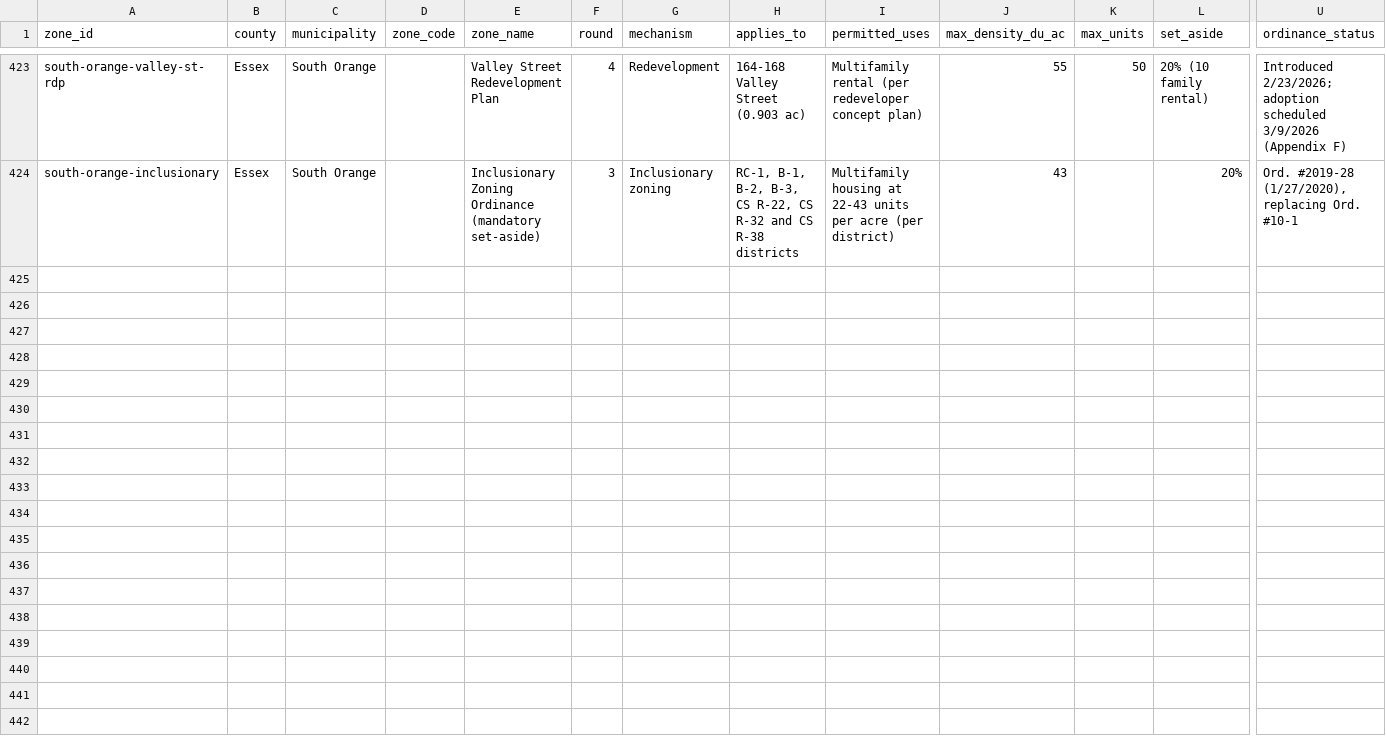
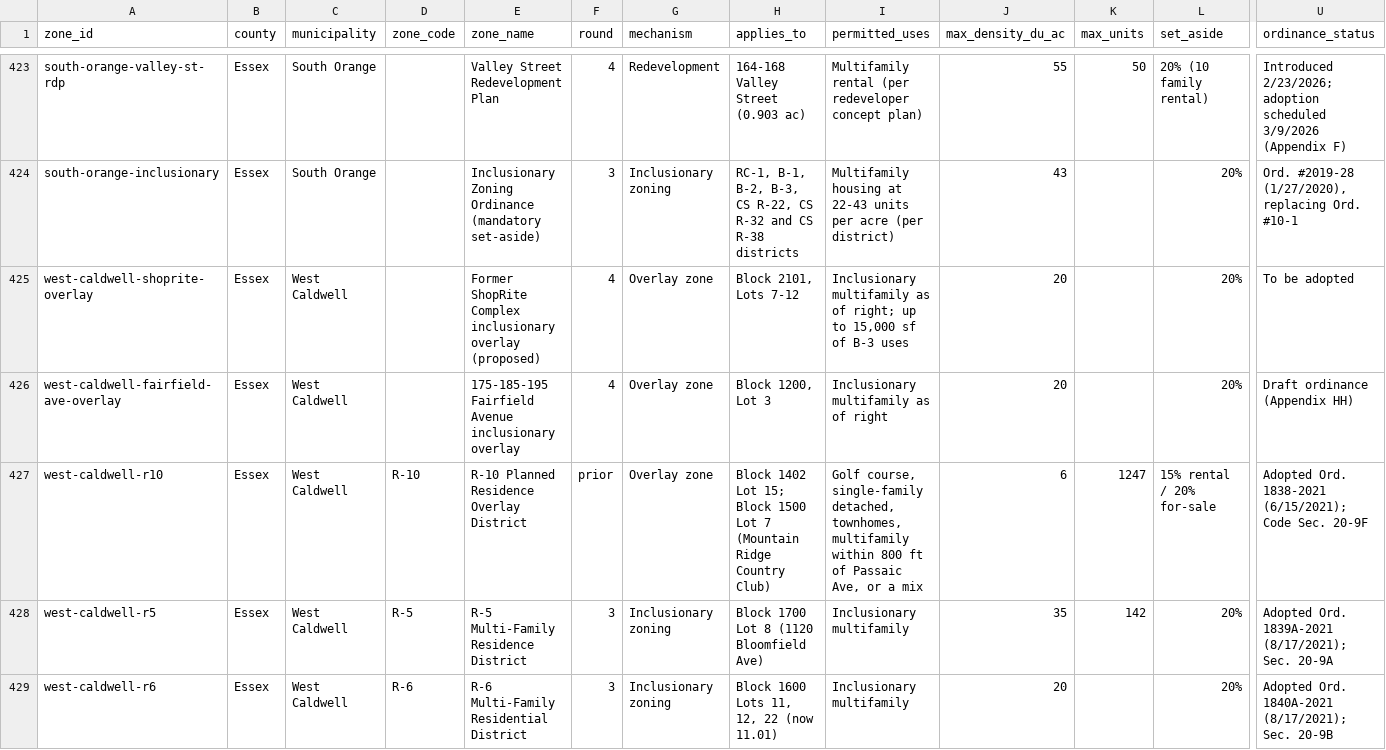
Before and after one commit to nickrogers280-coder/nj-round4-map, a CSV file: data/zones.csv, drawn as a sheet; only a part is shown, gaps mark what is left out; rows hold the shown columns only; the diff covers the shown part only; the diff names each change by its address in the sheet, - before the commit and + after, or states it on an @@ line.

```diff
--- a/data/zones.csv
+++ b/data/zones.csv
+row 425: west-caldwell-shoprite-overlay | Essex | West Caldwell |  | Former ShopRite Complex inclusionary overlay (proposed) | 4 | Overlay zone | Block 2101, Lots 7-12 | Inclusionary multifamily as of right; up to 15,000 sf of B-3 uses | 20 |  | 20% | To be adopted
+row 426: west-caldwell-fairfield-ave-overlay | Essex | West Caldwell |  | 175-185-195 Fairfield Avenue inclusionary overlay | 4 | Overlay zone | Block 1200, Lot 3 | Inclusionary multifamily as of right | 20 |  | 20% | Draft ordinance (Appendix HH)
+row 427: west-caldwell-r10 | Essex | West Caldwell | R-10 | R-10 Planned Residence Overlay District | prior | Overlay zone | Block 1402 Lot 15; Block 1500 Lot 7 (Mountain Ridge Country Club) | Golf course, single-family detached, townhomes, multifamily within 800 ft of Passaic Ave, or a mix | 6 | 1247 | 15% rental / 20% for-sale | Adopted Ord. 1838-2021 (6/15/2021); Code Sec. 20-9F
+row 428: west-caldwell-r5 | Essex | West Caldwell | R-5 | R-5 Multi-Family Residence District | 3 | Inclusionary zoning | Block 1700 Lot 8 (1120 Bloomfield Ave) | Inclusionary multifamily | 35 | 142 | 20% | Adopted Ord. 1839A-2021 (8/17/2021); Sec. 20-9A
+row 429: west-caldwell-r6 | Essex | West Caldwell | R-6 | R-6 Multi-Family Residential District | 3 | Inclusionary zoning | Block 1600 Lots 11, 12, 22 (now 11.01) | Inclusionary multifamily | 20 |  | 20% | Adopted Ord. 1840A-2021 (8/17/2021); Sec. 20-9B
```
Also changed, not shown: 5 added rows elsewhere in this file, data/extraction_log.csv, 1 other file.
